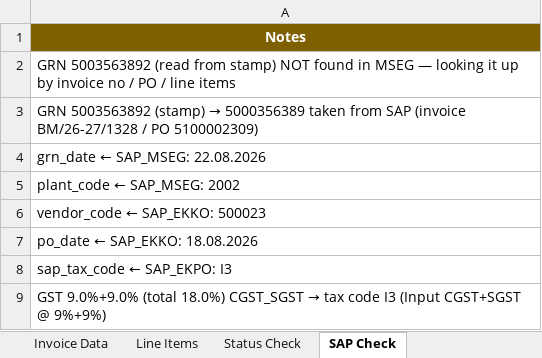
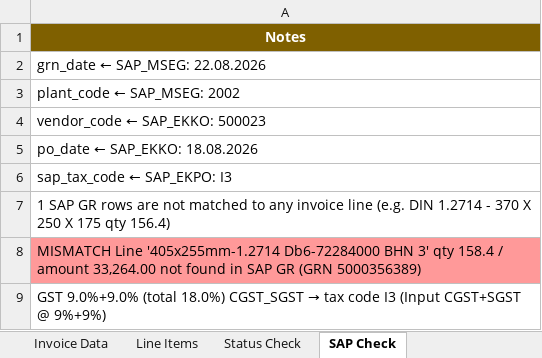
Before and after one commit to Vignesh-Catnip/KTFL-DEV, an Excel workbook: Output-Excel/BM_26-27_1328.xlsx, sheet SAP Check, drawn as a sheet; values as stored, in another font and other column widths than the file's, no borders; removed rows and columns are numbered as before the commit, all else as after; the diff names each change by its address in the sheet, - before the commit and + after, or states it on an @@ line.

```diff
--- a/Output-Excel/BM_26-27_1328.xlsx (sheet SAP Check)
+++ b/Output-Excel/BM_26-27_1328.xlsx (sheet SAP Check)
-row 2: GRN 5003563892 (read from stamp) NOT found in MSEG — looking it up by invoice no / PO / line items
-row 3: GRN 5003563892 (stamp) → 5000356389 taken from SAP (invoice BM/26-27/1328 / PO 5100002309)
+row 7: 1 SAP GR rows are not matched to any invoice line (e.g. DIN 1.2714 - 370 X 250 X 175 qty 156.4)
+row 8: MISMATCH Line '405x255mm-1.2714 Db6-72284000 BHN 3' qty 158.4 / amount 33,264.00 not found in SAP GR (GRN 5000356389)
```
Also changed, not shown: sheet Invoice Data, sheet Status Check, Output-Excel/428_26-27.xlsx, Output-Excel/AB2627143.xlsx, 1 other file.
